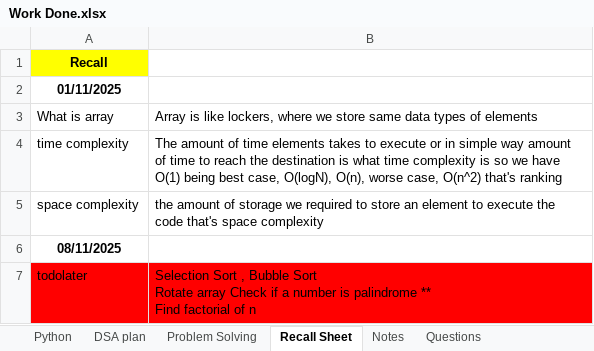
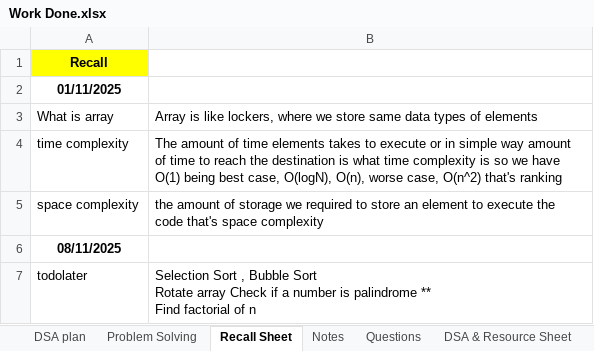
Before and after one commit to swarajp8020/DSA-Java-Practice, an Excel workbook: JavaPrograms/Work Done.xlsx, sheet Recall Sheet, drawn as a sheet; values as stored, in another font and other column widths than the file's, no borders; the diff names each change by its address in the sheet, - before the commit and + after, or states it on an @@ line.

```diff
--- a/JavaPrograms/Work Done.xlsx (sheet Recall Sheet)
+++ b/JavaPrograms/Work Done.xlsx (sheet Recall Sheet)
-sheet tab: Python
-A7:B7 fill: #FF0000
+A7:B7 fill: none
```
Also changed, not shown: sheet Notes, sheet Unfinished, other sheet tabs.
